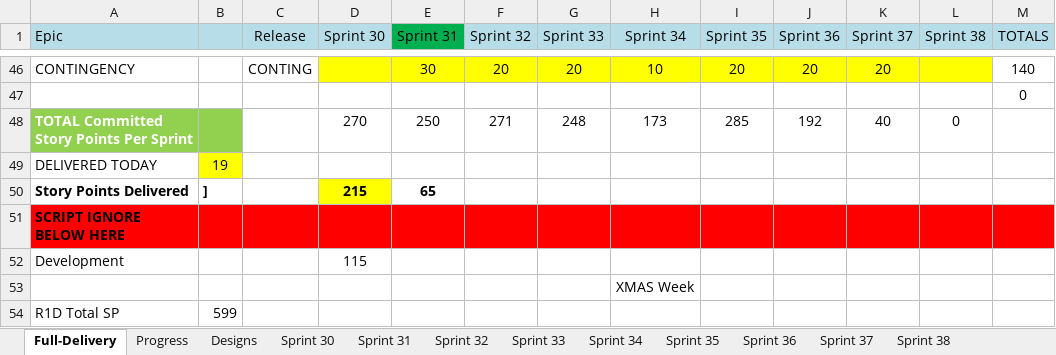
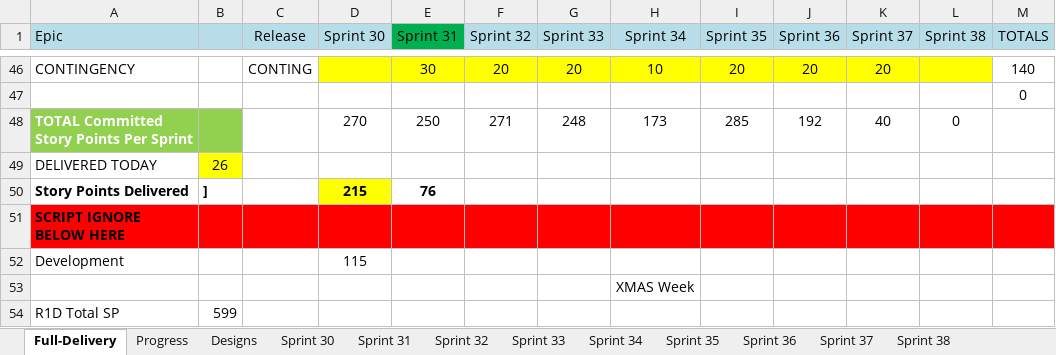
Before and after one commit to tensorium-ltd/jira-utils, an Excel workbook: data/NH Story Point Plan.xlsx, sheet Full-Delivery, drawn as a sheet; only a part is shown, gaps mark what is left out; values as stored, in another font and other column widths than the file's, no borders; the diff names each change by its address in the sheet, - before the commit and + after, or states it on an @@ line.

```diff
--- a/data/NH Story Point Plan.xlsx (sheet Full-Delivery)
+++ b/data/NH Story Point Plan.xlsx (sheet Full-Delivery)
-B49: 19
+B49: 26
-E50 (Sprint 31): 65
+E50 (Sprint 31): 76
```
Also changed, not shown: sheet Sprint 31, sheet Sprint 38, sheet Sprint 37, sheet Sprint 36, sheet Sprint 35, sheet Sprint 34, 3 more sheets, 3 other files.
